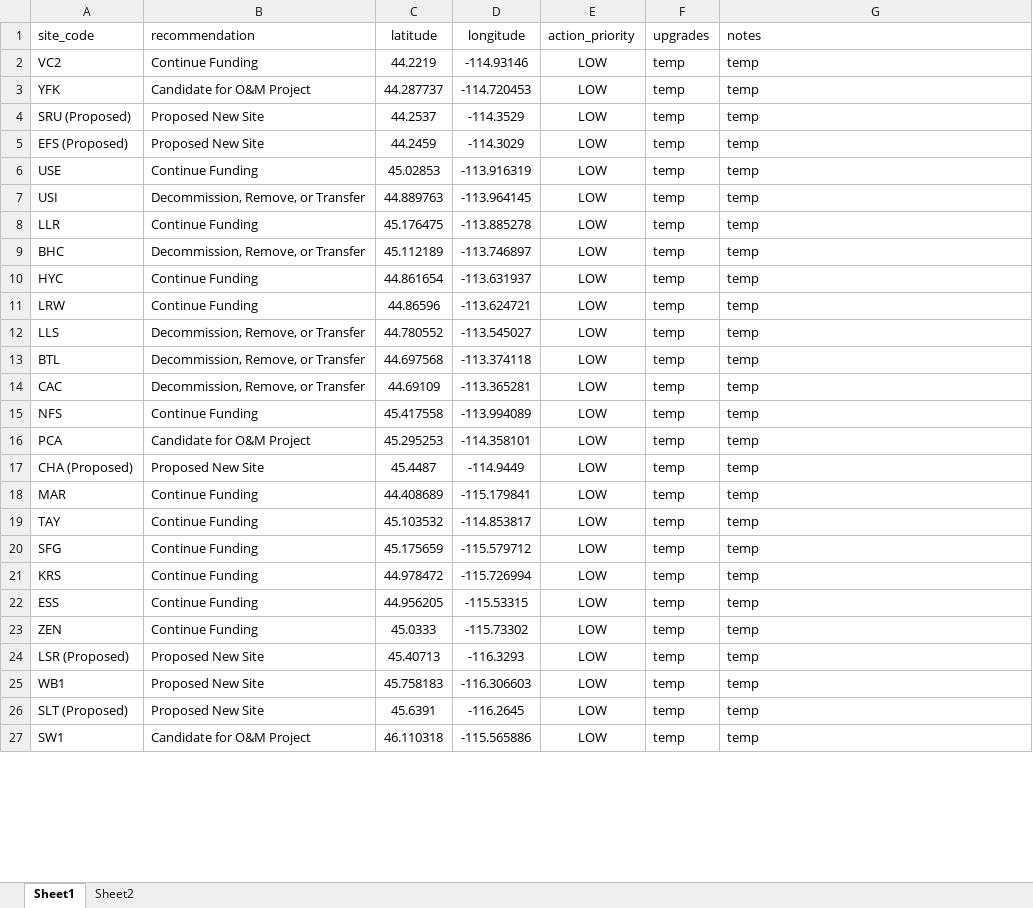
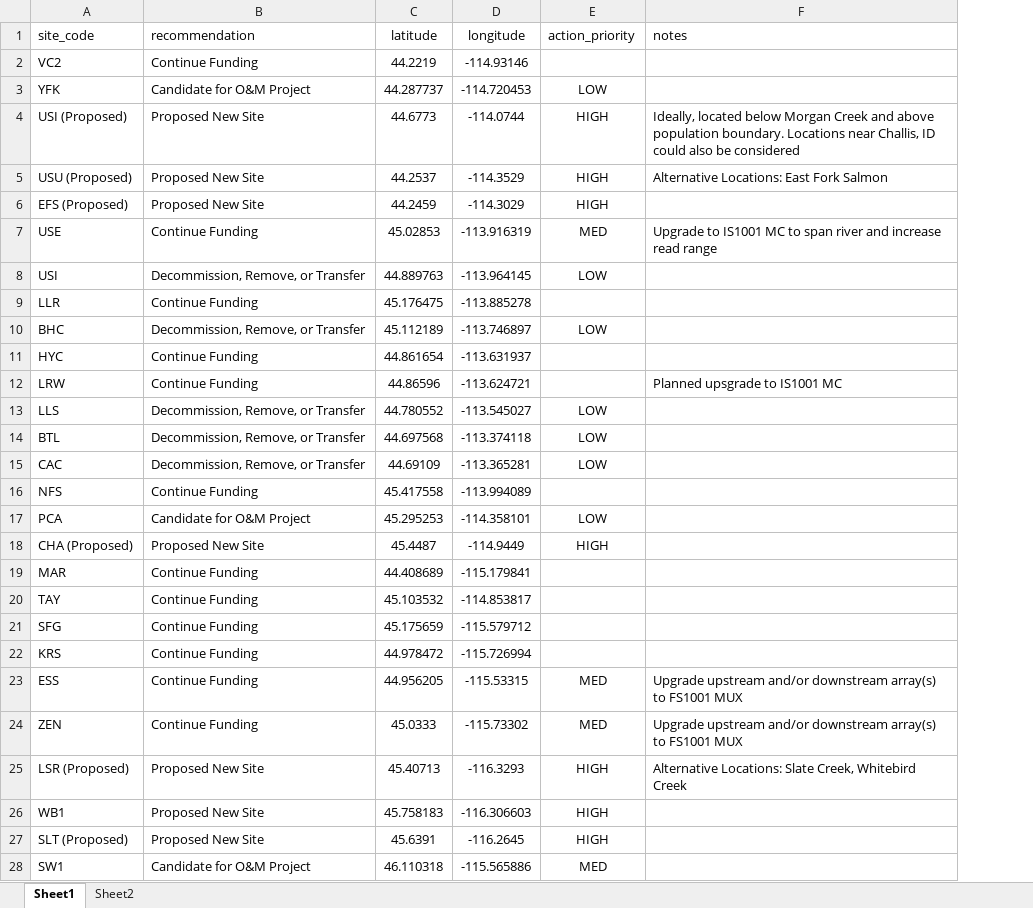
Before and after one commit to NPTfisheries/SnakeR_IPTDS, an Excel workbook: data/derived_data/proposed_iptds_sites_20240411.xlsx, sheet Sheet1, drawn as a sheet; only a part is shown; values as stored, in another font and other column widths than the file's, no borders; removed rows and columns are numbered as before the commit, all else as after; the diff covers the shown part only; the diff names each change by its address in the sheet, - before the commit and + after, or states it on an @@ line.

Commit message:
draft recommendations leaflet

```diff
--- a/data/derived_data/proposed_iptds_sites_20240411.xlsx (sheet Sheet1)
+++ b/data/derived_data/proposed_iptds_sites_20240411.xlsx (sheet Sheet1)
-column F (upgrades), rows 2-27: all temp
-E2 (action_priority): LOW
+E2 (action_priority): (empty)
-F2:F3 (notes): temp
+F2:F3 (notes): (empty)
+row 4: USI (Proposed) | Proposed New Site | 44.6773 | -114.0744 | HIGH | Ideally, located below Morgan Creek and above population boundary. Locations near Challis, ID could also be considered
-A5 (site_code): SRU (Proposed)
+A5 (site_code): USU (Proposed)
-E5:E6 (action_priority): LOW
+E5:E6 (action_priority): HIGH
-F5 (notes): temp
+F5 (notes): Alternative Locations: East Fork Salmon
-F6 (notes): temp
+F6 (notes): (empty)
-E7 (action_priority): LOW
+E7 (action_priority): MED
-F7 (notes): temp
+F7 (notes): Upgrade to IS1001 MC to span river and increase read range
-F8:F11 (notes): temp
+F8:F11 (notes): (empty)
-E9 (action_priority): LOW
+E9 (action_priority): (empty)
-E11:E12 (action_priority): LOW
+E11:E12 (action_priority): (empty)
-F12 (notes): temp
+F12 (notes): Planned upsgrade to IS1001 MC
-F13:F22 (notes): temp
+F13:F22 (notes): (empty)
-E16 (action_priority): LOW
+E16 (action_priority): (empty)
-E18 (action_priority): LOW
+E18 (action_priority): HIGH
-E19:E22 (action_priority): LOW
+E19:E22 (action_priority): (empty)
-E23:E24 (action_priority): LOW
+E23:E24 (action_priority): MED
-F23:F24 (notes): temp
+F23:F24 (notes): Upgrade upstream and/or downstream array(s) to FS1001 MUX
-E25:E27 (action_priority): LOW
+E25:E27 (action_priority): HIGH
-F25 (notes): temp
+F25 (notes): Alternative Locations: Slate Creek, Whitebird Creek
-F26:F28 (notes): temp
+F26:F28 (notes): (empty)
-E28 (action_priority): LOW
+E28 (action_priority): MED
```
Also changed, not shown: 43 edited cells elsewhere in this sheet, 3 other files.
